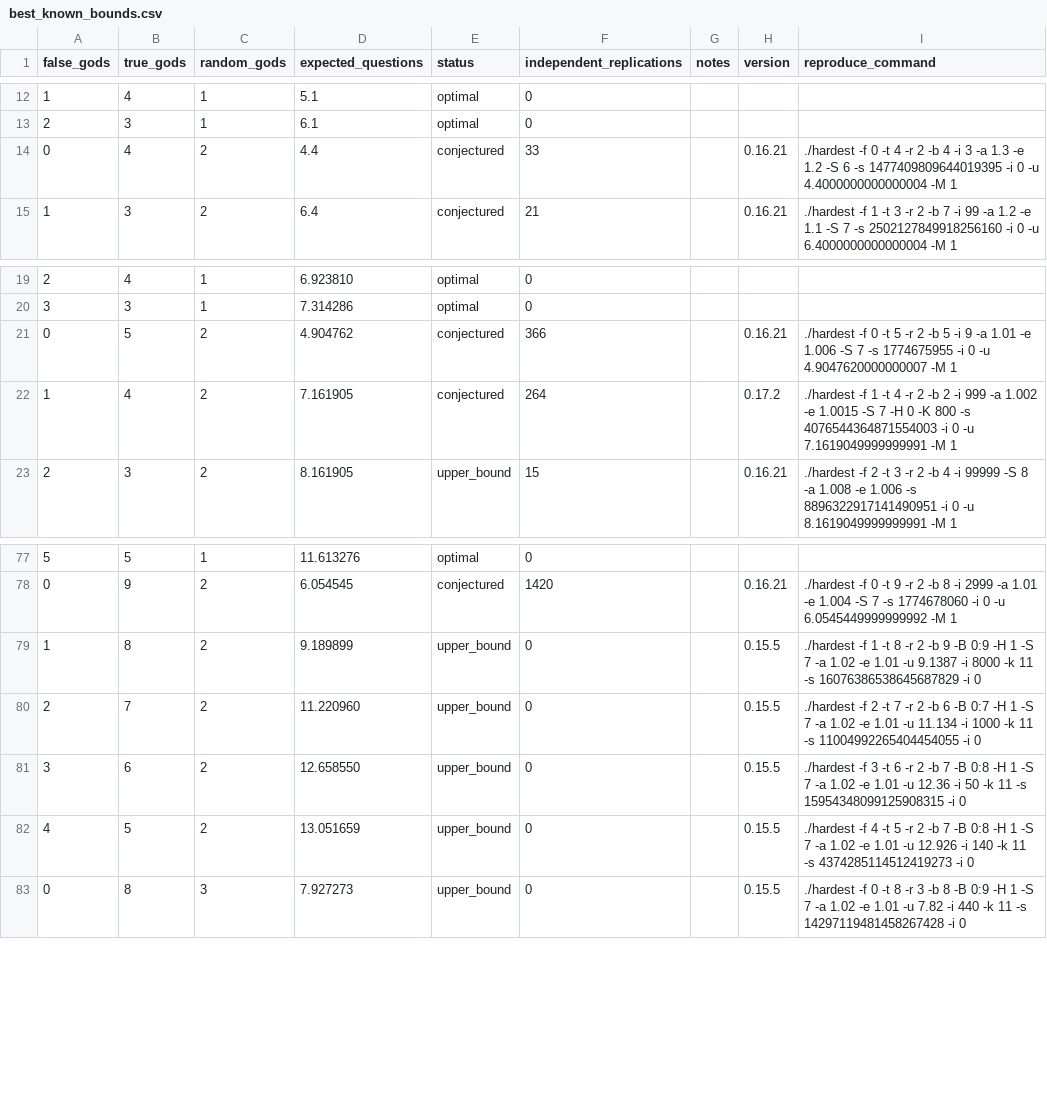
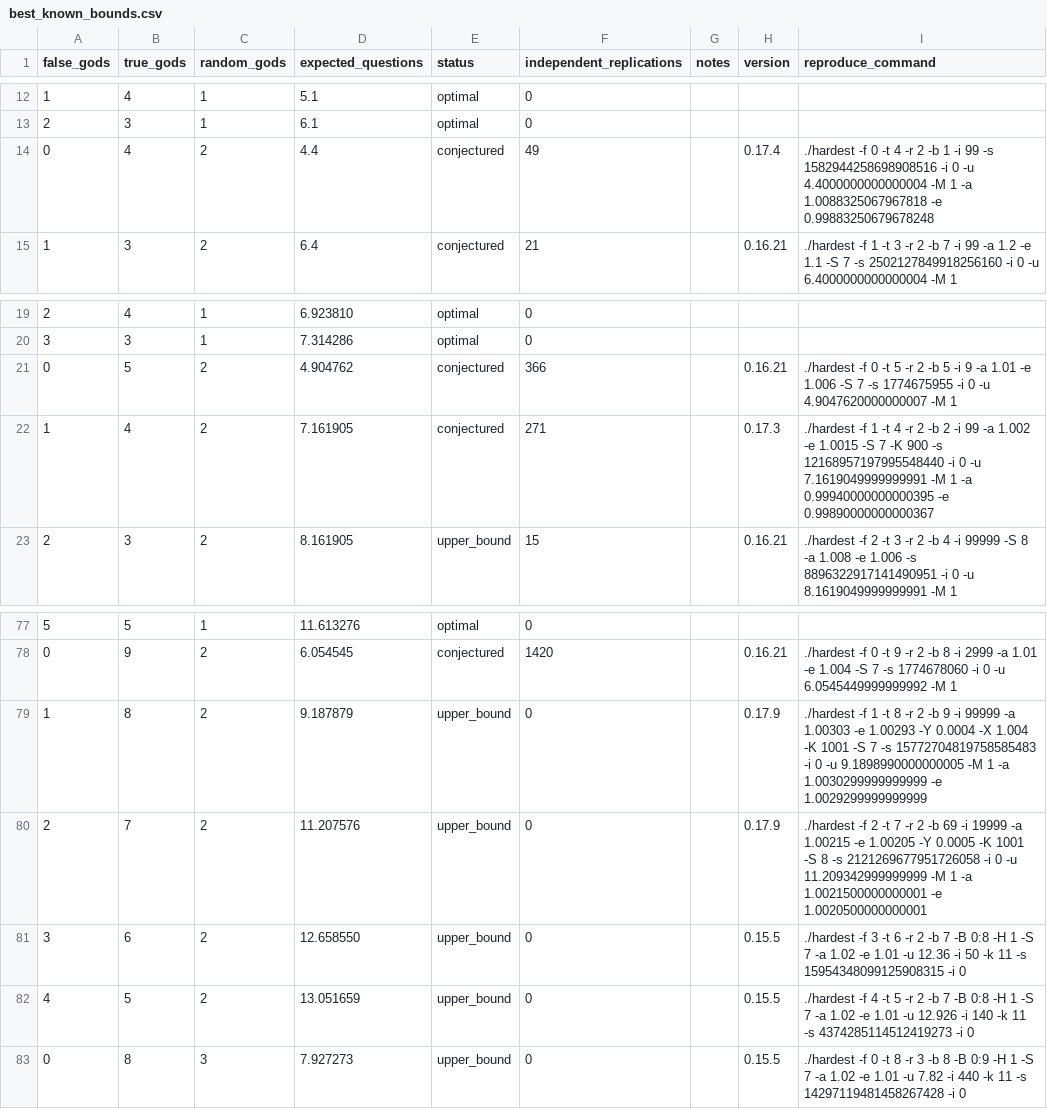
Before and after one commit to DanielVallstrom/hardest, a CSV file: best_known_bounds.csv, drawn as a sheet; only a part is shown, gaps mark what is left out.

Commit message:
updated bounds

```diff
--- a/best_known_bounds.csv
+++ b/best_known_bounds.csv
@@ -13,3 +13,3 @@ false_gods,true_gods,random_gods,expected_questions,status,independent_replicati
 2,3,1,6.1,optimal,0,,,
-0,4,2,4.4,conjectured,33,,0.16.21,./hardest -f 0 -t 4 -r 2 -b 4 -i 3 -a 1.3 -e 1.2 -S 6 -s 1477409809644019395 -i 0 -u 4.4000000000000004 -M 1
+0,4,2,4.4,conjectured,49,,0.17.4,./hardest -f 0 -t 4 -r 2 -b 1 -i 99 -s 1582944258698908516 -i 0 -u 4.4000000000000004 -M 1 -a 1.0088325067967818 -e 0.99883250679678248
 1,3,2,6.4,conjectured,21,,0.16.21,./hardest -f 1 -t 3 -r 2 -b 7 -i 99 -a 1.2 -e 1.1 -S 7 -s 2502127849918256160 -i 0 -u 6.4000000000000004 -M 1
@@ -21,3 +21,3 @@ false_gods,true_gods,random_gods,expected_questions,status,independent_replicati
 0,5,2,4.904762,conjectured,366,,0.16.21,./hardest -f 0 -t 5 -r 2 -b 5 -i 9 -a 1.01 -e 1.006 -S 7 -s 1774675955 -i 0 -u 4.9047620000000007 -M 1
-1,4,2,7.161905,conjectured,264,,0.17.2,./hardest -f 1 -t 4 -r 2 -b 2 -i 999 -a 1.002 -e 1.0015 -S 7 -H 0 -K 800 -s 4076544364871554003 -i 0 -u 7.1619049999999991 -M 1
+1,4,2,7.161905,conjectured,271,,0.17.3,./hardest -f 1 -t 4 -r 2 -b 2 -i 99 -a 1.002 -e 1.0015 -S 7 -K 900 -s 12168957197995548440 -i 0 -u 7.1619049999999991 -M 1 -a 0.99940000000000395 -e 0.99890000000000367
 2,3,2,8.161905,upper_bound,15,,0.16.21,./hardest -f 2 -t 3 -r 2 -b 4 -i 99999 -S 8 -a 1.008 -e 1.006 -s 8896322917141490951 -i 0 -u 8.1619049999999991 -M 1
@@ -78,4 +78,4 @@ false_gods,true_gods,random_gods,expected_questions,status,independent_replicati
 0,9,2,6.054545,conjectured,1420,,0.16.21,./hardest -f 0 -t 9 -r 2 -b 8 -i 2999 -a 1.01 -e 1.004 -S 7 -s 1774678060 -i 0 -u 6.0545449999999992 -M 1
-1,8,2,9.189899,upper_bound,0,,0.15.5,./hardest -f 1 -t 8 -r 2 -b 9 -B 0:9 -H 1 -S 7 -a 1.02 -e 1.01 -u 9.1387 -i 8000 -k 11 -s 16076386538645687829 -i 0
-2,7,2,11.220960,upper_bound,0,,0.15.5,./hardest -f 2 -t 7 -r 2 -b 6 -B 0:7 -H 1 -S 7 -a 1.02 -e 1.01 -u 11.134 -i 1000 -k 11 -s 11004992265404454055 -i 0
+1,8,2,9.187879,upper_bound,0,,0.17.9,./hardest -f 1 -t 8 -r 2 -b 9 -i 99999 -a 1.00303 -e 1.00293 -Y 0.0004 -X 1.004 -K 1001 -S 7 -s 15772704819758585483 -i 0 -u 9.1898990000000005 -M 1 -a 1.0030299999999999 -e 1.0029299999999999
+2,7,2,11.207576,upper_bound,0,,0.17.9,./hardest -f 2 -t 7 -r 2 -b 69 -i 19999 -a 1.00215 -e 1.00205 -Y 0.0005 -K 1001 -S 8 -s 2121269677951726058 -i 0 -u 11.209342999999999 -M 1 -a 1.0021500000000001 -e 1.0020500000000001
 3,6,2,12.658550,upper_bound,0,,0.15.5,./hardest -f 3 -t 6 -r 2 -b 7 -B 0:8 -H 1 -S 7 -a 1.02 -e 1.01 -u 12.36 -i 50 -k 11 -s 15954348099125908315 -i 0
```
